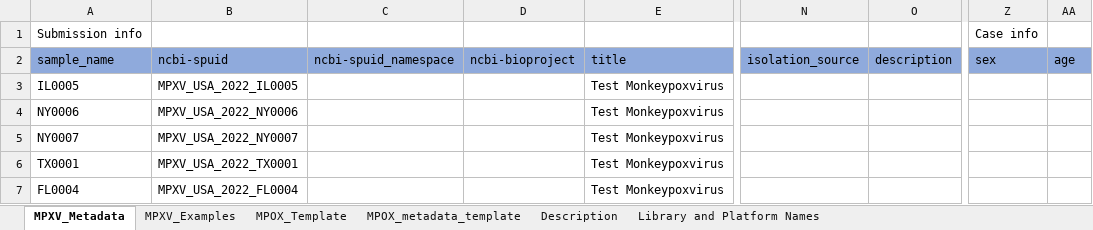
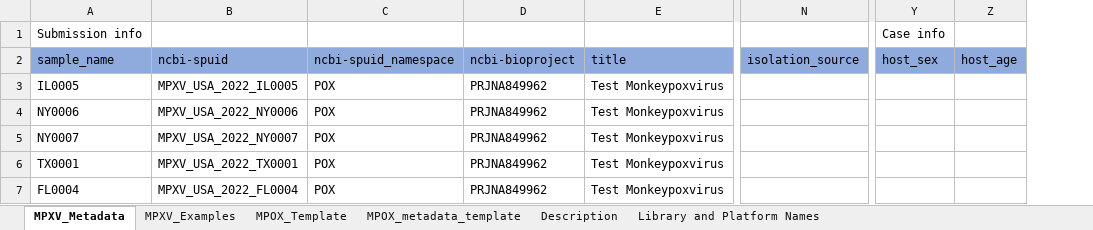
Before and after one commit to CDCgov/tostadas, an Excel workbook: assets/sample_metadata/mpxv_test_metadata.xlsx, sheet MPXV_Metadata, drawn as a sheet; only a part is shown, gaps mark what is left out; values as stored, in another font and other column widths than the file's, no borders; removed rows and columns are numbered as before the commit, all else as after; the diff names each change by its address in the sheet, - before the commit and + after, or states it on an @@ line.

Commit message:
corrections to submission.xml files and changes to variable names for host_sex host_age geo_loc_name

```diff
--- a/assets/sample_metadata/mpxv_test_metadata.xlsx (sheet MPXV_Metadata)
+++ b/assets/sample_metadata/mpxv_test_metadata.xlsx (sheet MPXV_Metadata)
-column O (description), empty
-column AA (age), empty
+column Z (host_age), empty
-Y2: sex
+Y2: host_sex
-C3:C7 (ncbi-spuid_namespace): (empty)
+C3:C7 (ncbi-spuid_namespace): POX
-D3:D7 (ncbi-bioproject): (empty)
+D3:D7 (ncbi-bioproject): PRJNA849962
```
Also changed, not shown: assets/sample_metadata/Cdiphtheriae_test_metadata.xlsx, assets/sample_metadata/mpxv_user_provided_annotations_metadata.xlsx, 2 other files.
